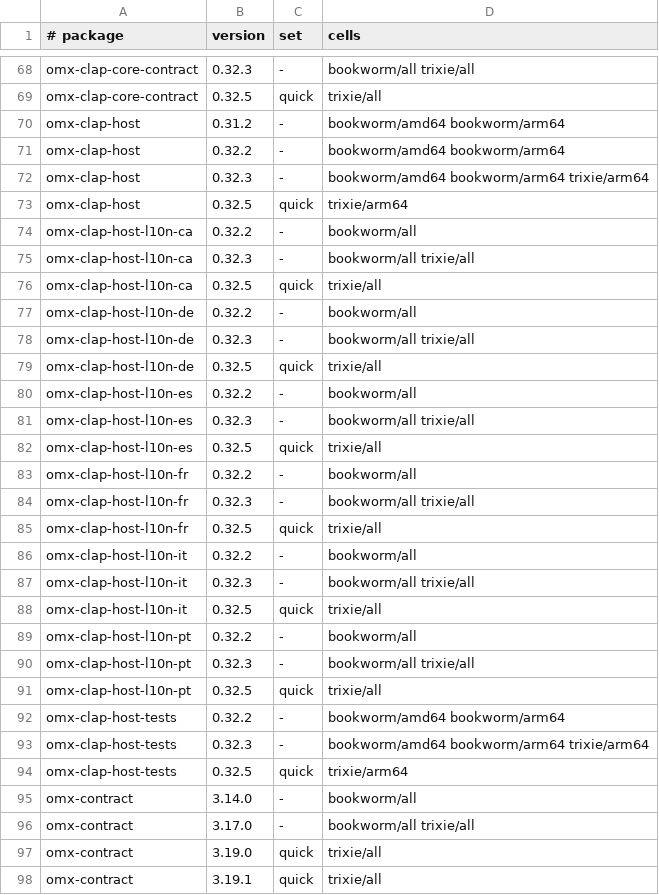
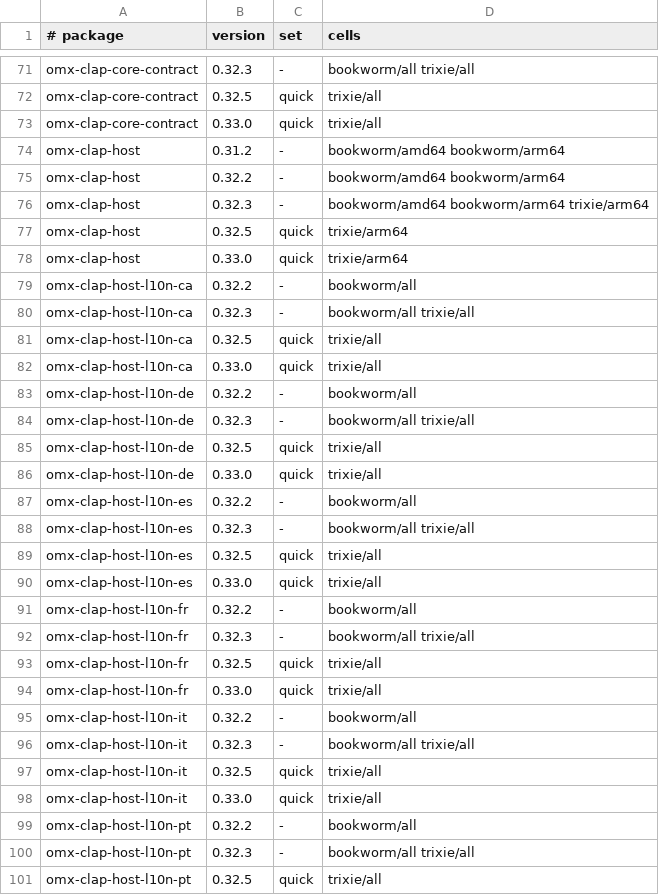
Before and after one commit to Open-Mixer/open-mixer.github.io, a TSV file: deb/cells.tsv, drawn as a sheet; only a part is shown, gaps mark what is left out; the shorter side is filled out with more unchanged rows; the diff covers the shown part only.

Commit message:
deb: publish v0.33.0 (omx-clap-core)

```diff
--- a/deb/cells.tsv
+++ b/deb/cells.tsv
@@ -69,2 +72,3 @@ omx-clap-core-contract	0.32.3	-	bookworm/all trixie/all
 omx-clap-core-contract	0.32.5	quick	trixie/all
+omx-clap-core-contract	0.33.0	quick	trixie/all
 omx-clap-host	0.31.2	-	bookworm/amd64 bookworm/arm64
@@ -73,2 +77,3 @@ omx-clap-host	0.32.3	-	bookworm/amd64 bookworm/arm64 trixie/arm64
 omx-clap-host	0.32.5	quick	trixie/arm64
+omx-clap-host	0.33.0	quick	trixie/arm64
 omx-clap-host-l10n-ca	0.32.2	-	bookworm/all
@@ -76,2 +81,3 @@ omx-clap-host-l10n-ca	0.32.3	-	bookworm/all trixie/all
 omx-clap-host-l10n-ca	0.32.5	quick	trixie/all
+omx-clap-host-l10n-ca	0.33.0	quick	trixie/all
 omx-clap-host-l10n-de	0.32.2	-	bookworm/all
@@ -79,2 +85,3 @@ omx-clap-host-l10n-de	0.32.3	-	bookworm/all trixie/all
 omx-clap-host-l10n-de	0.32.5	quick	trixie/all
+omx-clap-host-l10n-de	0.33.0	quick	trixie/all
 omx-clap-host-l10n-es	0.32.2	-	bookworm/all
@@ -82,2 +89,3 @@ omx-clap-host-l10n-es	0.32.3	-	bookworm/all trixie/all
 omx-clap-host-l10n-es	0.32.5	quick	trixie/all
+omx-clap-host-l10n-es	0.33.0	quick	trixie/all
 omx-clap-host-l10n-fr	0.32.2	-	bookworm/all
@@ -85,2 +93,3 @@ omx-clap-host-l10n-fr	0.32.3	-	bookworm/all trixie/all
 omx-clap-host-l10n-fr	0.32.5	quick	trixie/all
+omx-clap-host-l10n-fr	0.33.0	quick	trixie/all
 omx-clap-host-l10n-it	0.32.2	-	bookworm/all
@@ -88,2 +97,3 @@ omx-clap-host-l10n-it	0.32.3	-	bookworm/all trixie/all
 omx-clap-host-l10n-it	0.32.5	quick	trixie/all
+omx-clap-host-l10n-it	0.33.0	quick	trixie/all
 omx-clap-host-l10n-pt	0.32.2	-	bookworm/all
```
Also changed, not shown: 5 added rows elsewhere in this file, 21 other files.
